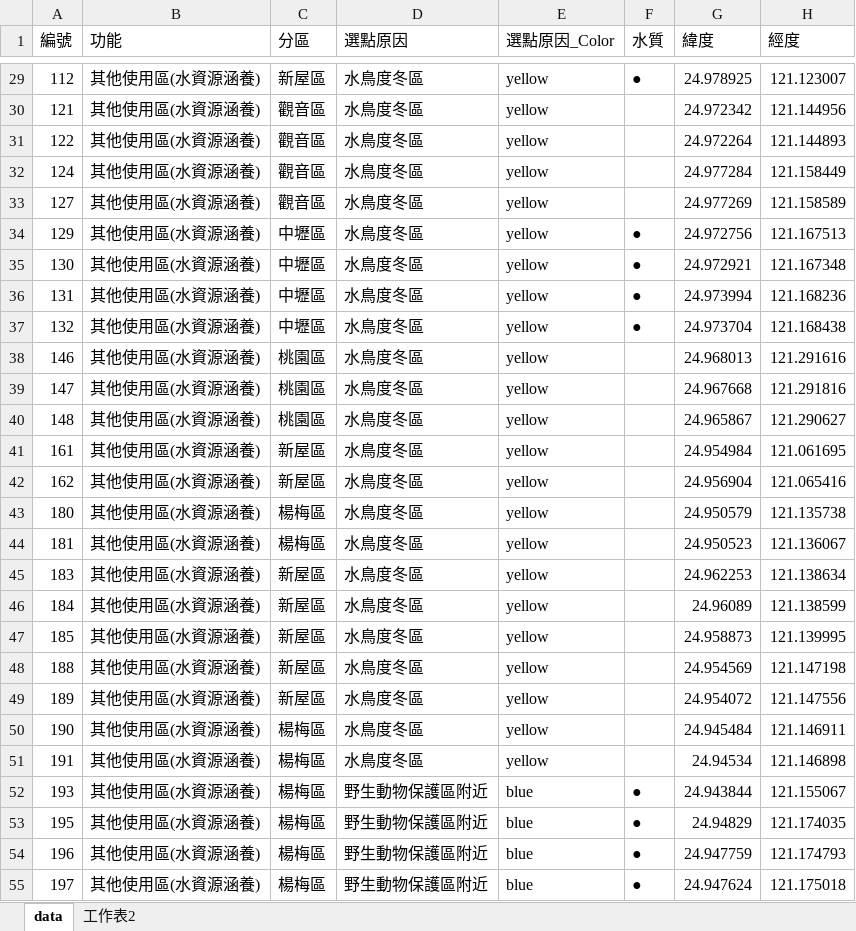
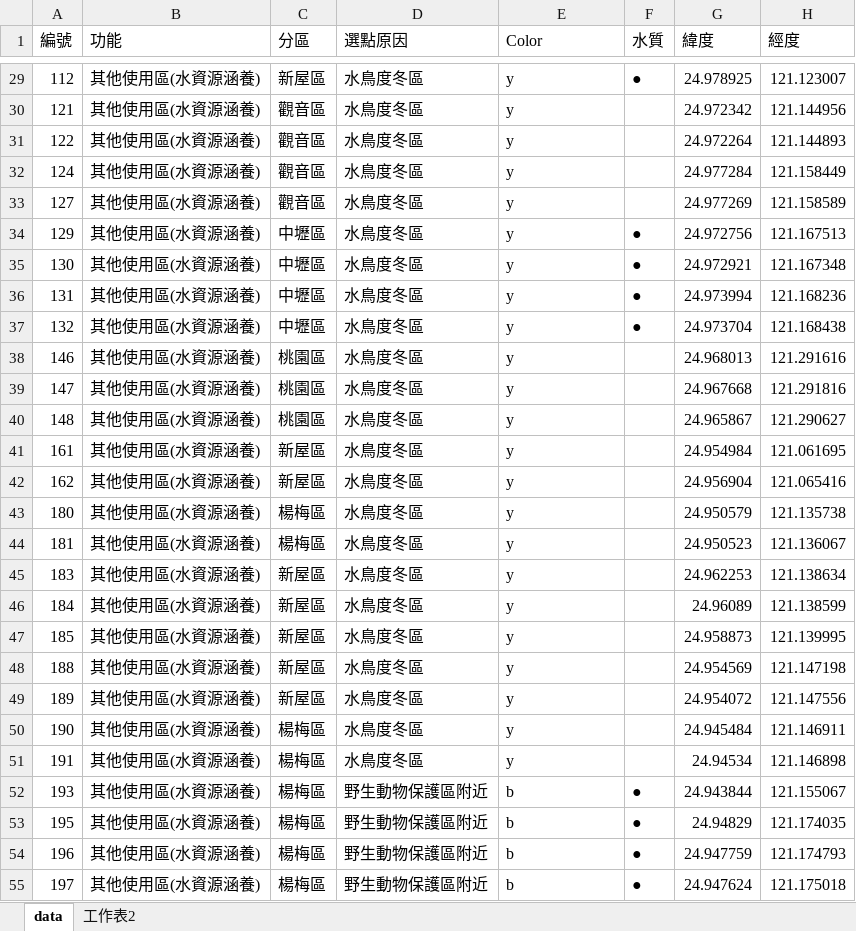
Before and after one commit to polaryang/streamlit-example, an Excel workbook: TY_Wetlands1.xlsx, sheet data, drawn as a sheet; only a part is shown, gaps mark what is left out; values as stored, in another font and other column widths than the file's, no borders; the diff covers the shown part only; the diff names each change by its address in the sheet, - before the commit and + after, or states it on an @@ line.

```diff
--- a/TY_Wetlands1.xlsx (sheet data)
+++ b/TY_Wetlands1.xlsx (sheet data)
-E1: 選點原因_Color
+E1: Color
-E29:E51 (Color): yellow
+E29:E51 (Color): y
-E52:E55 (Color): blue
+E52:E55 (Color): b
```
Also changed, not shown: 113 edited cells elsewhere in this sheet.
